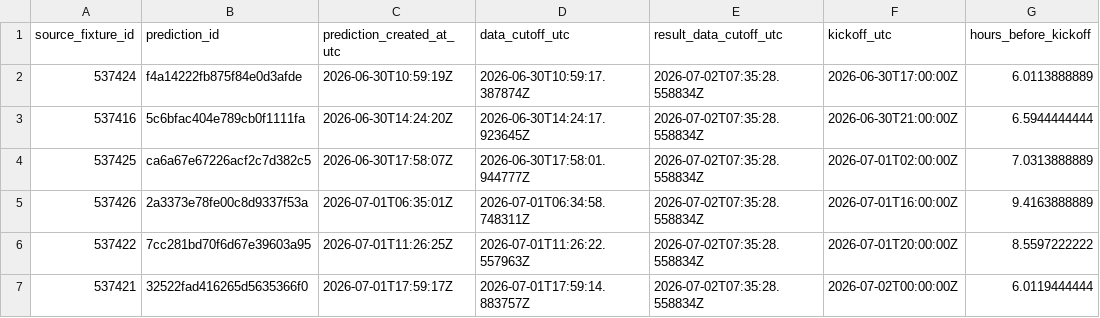
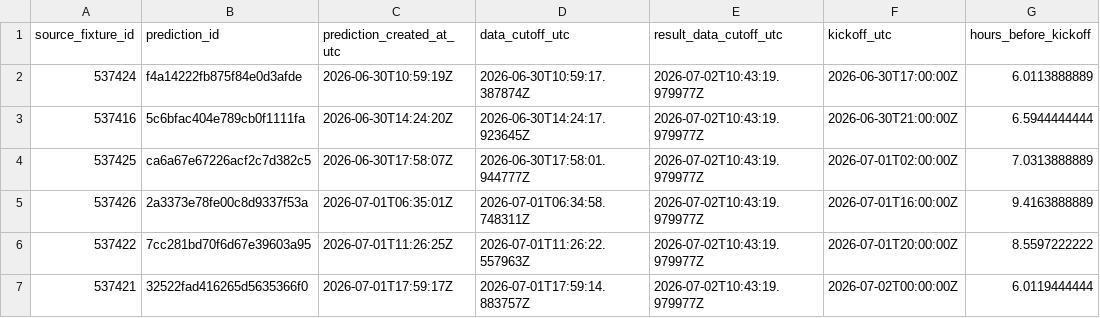
Before and after one commit to juanbrau-or/world-cup-2026-predictions, a CSV file: prospective_matches.csv, drawn as a sheet; only a part is shown; the diff names each change by its address in the sheet, - before the commit and + after, or states it on an @@ line.

```diff
--- a/prospective_matches.csv
+++ b/prospective_matches.csv
-E2:E7 (result_data_cutoff_utc): 2026-07-02T07:35:28.558834Z
+E2:E7 (result_data_cutoff_utc): 2026-07-02T10:43:19.979977Z
```
Also changed, not shown: latest.csv, shadow/contextual_latest.csv, 17 other files.
